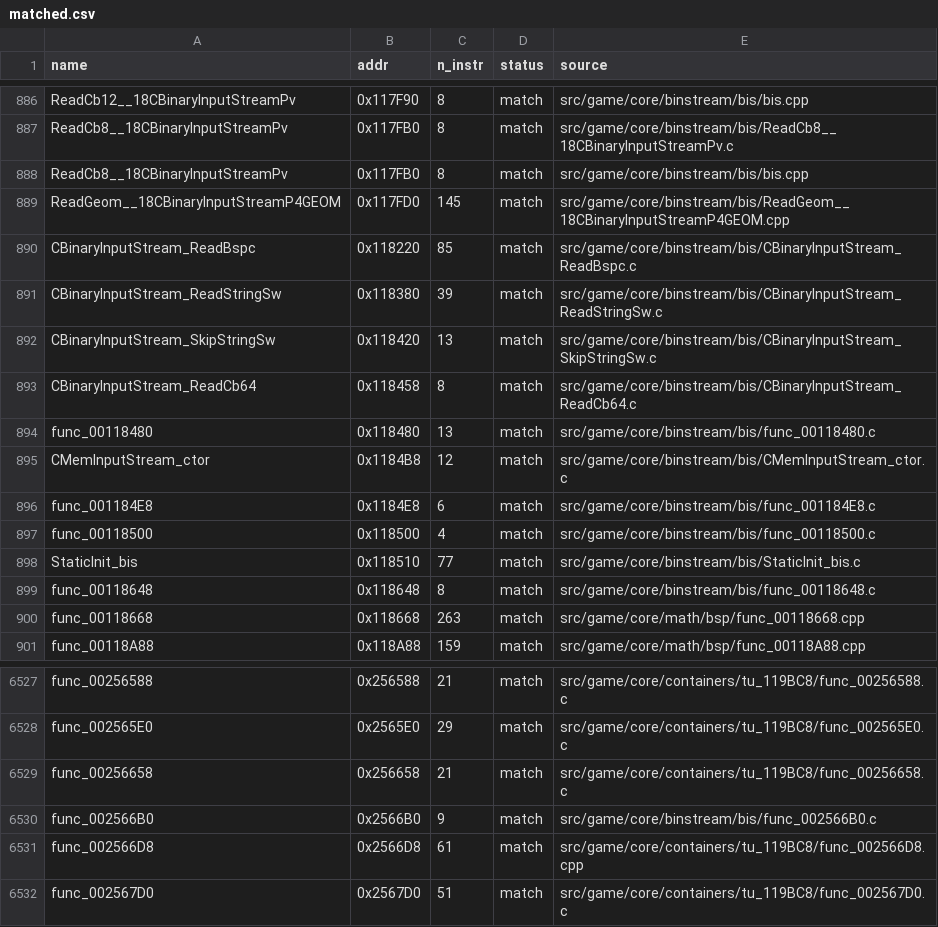
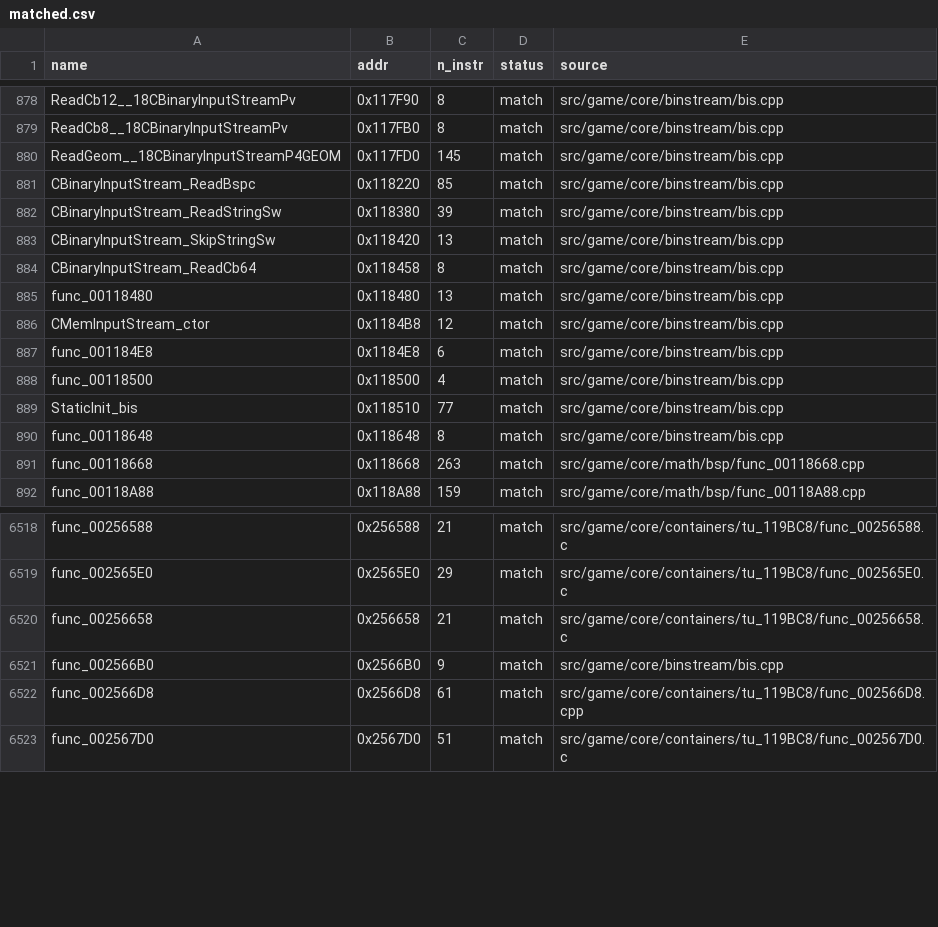
Before and after one commit to brc7/sly2-decomp, a CSV file: config/matched.csv, drawn as a sheet; only a part is shown, gaps mark what is left out; removed rows and columns are numbered as before the commit, all else as after; the diff covers the shown part only; the diff names each change by its address in the sheet, - before the commit and + after, or states it on an @@ line.

```diff
--- a/config/matched.csv
+++ b/config/matched.csv
-E878 (source): src/game/core/binstream/bis/bis.cpp
+E878 (source): src/game/core/binstream/bis.cpp
-row 887: ReadCb8__18CBinaryInputStreamPv | 0x117FB0 | 8 | match | src/game/core/binstream/bis/ReadCb8__18CBinaryInputStreamPv.c
-E879 (source): src/game/core/binstream/bis/bis.cpp
+E879 (source): src/game/core/binstream/bis.cpp
-E880 (source): src/game/core/binstream/bis/ReadGeom__18CBinaryInputStreamP4GEOM.cpp
+E880 (source): src/game/core/binstream/bis.cpp
-E881 (source): src/game/core/binstream/bis/CBinaryInputStream_ReadBspc.c
+E881 (source): src/game/core/binstream/bis.cpp
-E882 (source): src/game/core/binstream/bis/CBinaryInputStream_ReadStringSw.c
+E882 (source): src/game/core/binstream/bis.cpp
-E883 (source): src/game/core/binstream/bis/CBinaryInputStream_SkipStringSw.c
+E883 (source): src/game/core/binstream/bis.cpp
-E884 (source): src/game/core/binstream/bis/CBinaryInputStream_ReadCb64.c
+E884 (source): src/game/core/binstream/bis.cpp
-E885 (source): src/game/core/binstream/bis/func_00118480.c
+E885 (source): src/game/core/binstream/bis.cpp
-E886 (source): src/game/core/binstream/bis/CMemInputStream_ctor.c
+E886 (source): src/game/core/binstream/bis.cpp
-E887 (source): src/game/core/binstream/bis/func_001184E8.c
+E887 (source): src/game/core/binstream/bis.cpp
-E888 (source): src/game/core/binstream/bis/func_00118500.c
+E888 (source): src/game/core/binstream/bis.cpp
-E889 (source): src/game/core/binstream/bis/StaticInit_bis.c
+E889 (source): src/game/core/binstream/bis.cpp
-E890 (source): src/game/core/binstream/bis/func_00118648.c
+E890 (source): src/game/core/binstream/bis.cpp
-E6521 (source): src/game/core/binstream/bis/func_002566B0.c
+E6521 (source): src/game/core/binstream/bis.cpp
```
Also changed, not shown: 8 removed rows and 20 edited cells elsewhere in this file, 29 other files.
